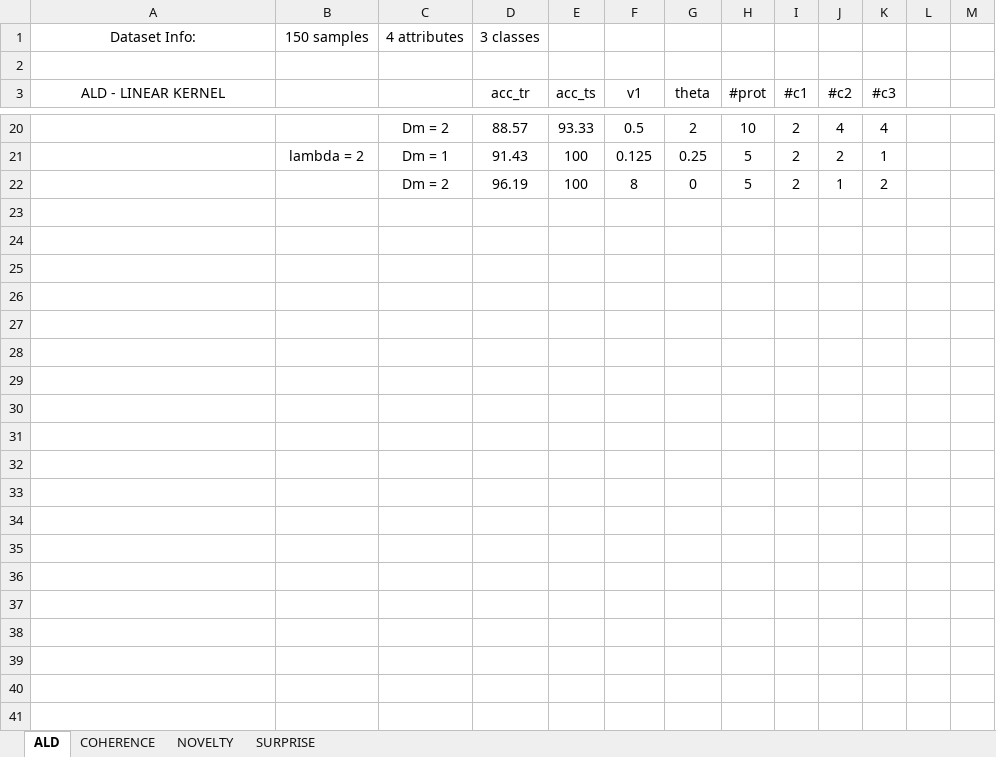
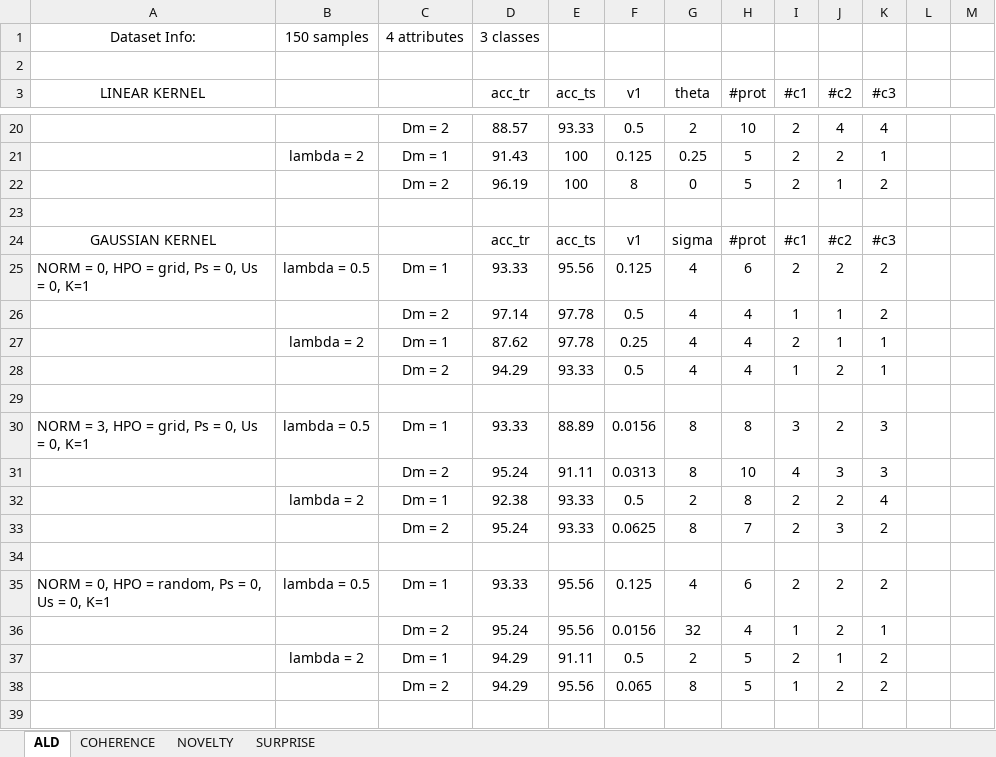
Before and after one commit to davidcoelho89/Matlab-MLTool-fp, an Excel workbook: results/knn-ald_iris/Iris.xlsx, sheet ALD, drawn as a sheet; only a part is shown, gaps mark what is left out; values as stored, in another font and other column widths than the file's, no borders; the diff covers the shown part only; the diff names each change by its address in the sheet, - before the commit and + after, or states it on an @@ line.

Commit message:
Tests with iris, ald and gaussian kernel
Description: finished Tests with iris, ald and gaussian kernel

Commit: add

TaskNumber:#0

```diff
--- a/results/knn-ald_iris/Iris.xlsx (sheet ALD)
+++ b/results/knn-ald_iris/Iris.xlsx (sheet ALD)
-A3: ALD - LINEAR KERNEL
+A3: LINEAR KERNEL
+row 23: (empty)
+row 24: GAUSSIAN KERNEL |  |  | acc_tr | acc_ts | v1 | sigma | #prot | #c1 | #c2 | #c3
+row 25: NORM = 0, HPO = grid, Ps = 0, Us = 0, K=1 | lambda = 0.5 | Dm = 1 | 93.33 | 95.56 | 0.125 | 4 | 6 | 2 | 2 | 2
+row 26:  |  | Dm = 2 | 97.14 | 97.78 | 0.5 | 4 | 4 | 1 | 1 | 2
+row 27:  | lambda = 2 | Dm = 1 | 87.62 | 97.78 | 0.25 | 4 | 4 | 2 | 1 | 1
+row 28:  |  | Dm = 2 | 94.29 | 93.33 | 0.5 | 4 | 4 | 1 | 2 | 1
+row 29: (empty)
+row 30: NORM = 3, HPO = grid, Ps = 0, Us = 0, K=1 | lambda = 0.5 | Dm = 1 | 93.33 | 88.89 | 0.0156 | 8 | 8 | 3 | 2 | 3
+row 31:  |  | Dm = 2 | 95.24 | 91.11 | 0.0313 | 8 | 10 | 4 | 3 | 3
+row 32:  | lambda = 2 | Dm = 1 | 92.38 | 93.33 | 0.5 | 2 | 8 | 2 | 2 | 4
+row 33:  |  | Dm = 2 | 95.24 | 93.33 | 0.0625 | 8 | 7 | 2 | 3 | 2
+row 34: (empty)
+row 35: NORM = 0, HPO = random, Ps = 0, Us = 0, K=1 | lambda = 0.5 | Dm = 1 | 93.33 | 95.56 | 0.125 | 4 | 6 | 2 | 2 | 2
+row 36:  |  | Dm = 2 | 95.24 | 95.56 | 0.0156 | 32 | 4 | 1 | 2 | 1
+row 37:  | lambda = 2 | Dm = 1 | 94.29 | 91.11 | 0.5 | 2 | 5 | 2 | 1 | 2
+row 38:  |  | Dm = 2 | 94.29 | 95.56 | 0.065 | 8 | 5 | 1 | 2 | 2
+row 39: (empty)
```
Also changed, not shown: 16 added rows elsewhere in this sheet, 1 other file.
